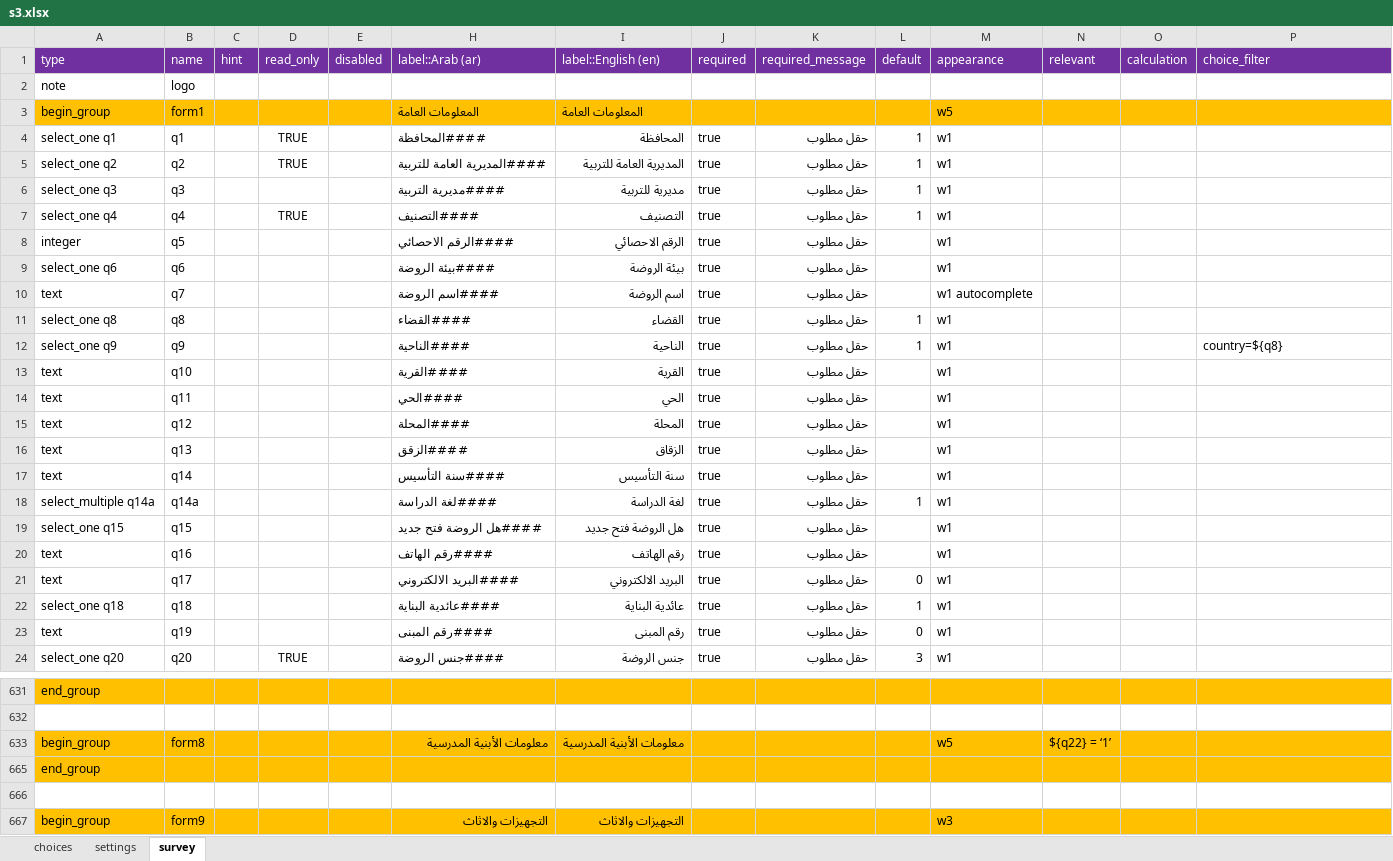
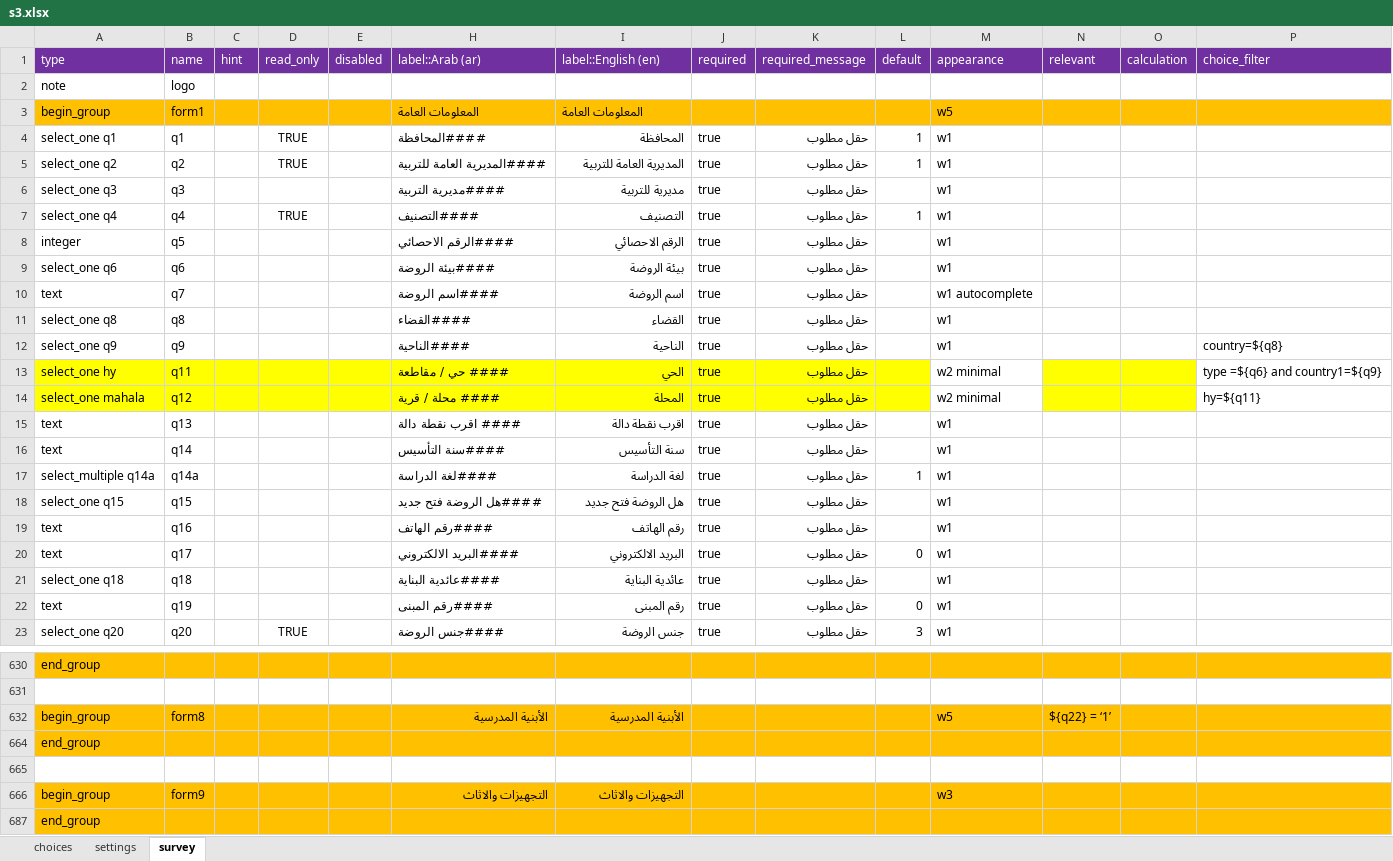
Before and after one commit to mohammed-alemara/Statistical-notebook, an Excel workbook: XLS/S3/s3.xlsx, sheet survey, drawn as a sheet; only a part is shown, gaps mark what is left out; the shorter side is filled out with more unchanged rows; values as stored, in another font and other column widths than the file's, no borders; removed rows and columns are numbered as before the commit, all else as after; rows hold the shown columns only; the diff covers the shown part only; the diff names each change by its address in the sheet, - before the commit and + after, or states it on an @@ line.

```diff
--- a/XLS/S3/s3.xlsx (sheet survey)
+++ b/XLS/S3/s3.xlsx (sheet survey)
-L6 (default): 1
+L6 (default): (empty)
-L11:L12 (default): 1
+L11:L12 (default): (empty)
-row 13: text | q10 |  |  |  | ####القرية | القرية | true | حقل مطلوب |  | w1
-A13 (type): text
+A13 (type): select_one hy
-A13:E14 fill: none
+A13:E14 fill: #FFFF00
-H13 (label::Arab (ar)): ####الحي
+H13 (label::Arab (ar)): #### حي / مقاطعة
-H13:L14 fill: none
+H13:L14 fill: #FFFF00
-M13:M14 (appearance): w1
+M13:M14 (appearance): w2 minimal
-N13:O14 fill: none
+N13:O14 fill: #FFFF00
-P13 (choice_filter): (empty)
+P13 (choice_filter): type =${q6} and country1=${q9}
-A14 (type): text
+A14 (type): select_one mahala
-H14 (label::Arab (ar)): ####المحلة
+H14 (label::Arab (ar)): #### محلة / قرية
-P14 (choice_filter): (empty)
+P14 (choice_filter): hy=${q11}
-H15 (label::Arab (ar)): ####الزقق
+H15 (label::Arab (ar)): #### اقرب نقطة دالة
-I15 (label::English (en)): الزقاق
+I15 (label::English (en)): اقرب نقطة دالة
-L21 (default): 1
+L21 (default): (empty)
-H632 (label::Arab (ar)): معلومات الأبنية المدرسية
+H632 (label::Arab (ar)): الأبنية المدرسية
-I632 (label::English (en)): معلومات الأبنية المدرسية
+I632 (label::English (en)): الأبنية المدرسية
```
Also changed, not shown: cell formats elsewhere in this sheet, sheet choices, hidden cells, 3 other files.
